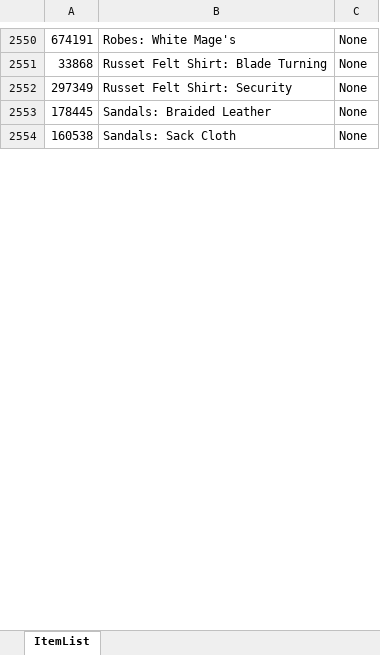
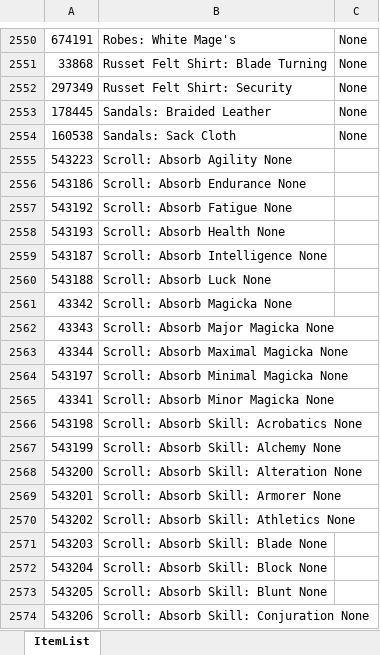
Before and after one commit to grahame-student/OSE, an Excel workbook: ItemList.xlsx, sheet ItemList, drawn as a sheet; only a part is shown, gaps mark what is left out; values as stored, in another font and other column widths than the file's, no borders; the diff covers the shown part only; the diff names each change by its address in the sheet, - before the commit and + after, or states it on an @@ line.

Commit message:
ItemList.xlsx: Updated the item template file Items.data: Added 306 scrolls to the item list
Signed-off-by: Dasaan <mrloquax@googlemail.com>

```diff
--- a/ItemList.xlsx (sheet ItemList)
+++ b/ItemList.xlsx (sheet ItemList)
+row 2555: 543223 | Scroll: Absorb Agility None
+row 2556: 543186 | Scroll: Absorb Endurance None
+row 2557: 543192 | Scroll: Absorb Fatigue None
+row 2558: 543193 | Scroll: Absorb Health None
+row 2559: 543187 | Scroll: Absorb Intelligence None
+row 2560: 543188 | Scroll: Absorb Luck None
+row 2561: 43342 | Scroll: Absorb Magicka None
+row 2562: 43343 | Scroll: Absorb Major Magicka None
+row 2563: 43344 | Scroll: Absorb Maximal Magicka None
+row 2564: 543197 | Scroll: Absorb Minimal Magicka None
+row 2565: 43341 | Scroll: Absorb Minor Magicka None
+row 2566: 543198 | Scroll: Absorb Skill: Acrobatics None
+row 2567: 543199 | Scroll: Absorb Skill: Alchemy None
+row 2568: 543200 | Scroll: Absorb Skill: Alteration None
+row 2569: 543201 | Scroll: Absorb Skill: Armorer None
+row 2570: 543202 | Scroll: Absorb Skill: Athletics None
+row 2571: 543203 | Scroll: Absorb Skill: Blade None
+row 2572: 543204 | Scroll: Absorb Skill: Block None
+row 2573: 543205 | Scroll: Absorb Skill: Blunt None
+row 2574: 543206 | Scroll: Absorb Skill: Conjuration None
```
Also changed, not shown: 286 added rows elsewhere in this sheet, 1 other file.
